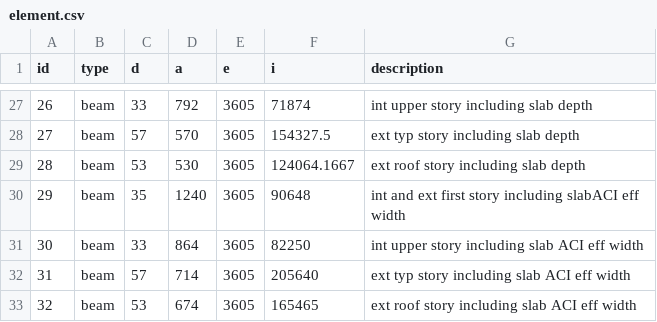
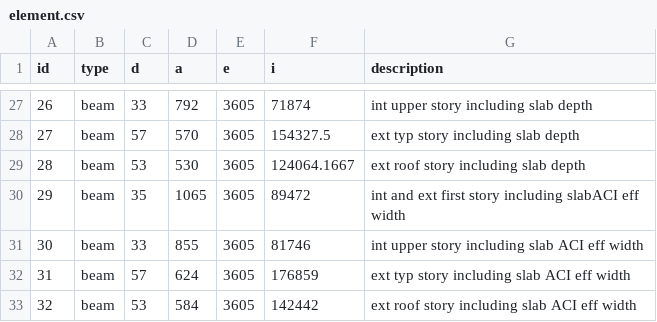
Before and after one commit to dustin-cook/Opensees, a CSV file: inputs/element.csv, drawn as a sheet; only a part is shown, gaps mark what is left out.

Commit message:
updates model inputs

```diff
--- a/inputs/element.csv
+++ b/inputs/element.csv
@@ -29,5 +29,5 @@ id,type,d,a,e,i,description
 28,beam,53,530,3605,124064.1667,ext roof story including slab depth
-29,beam,35,1240,3605,90648,int and ext first story including slabACI eff width
-30,beam,33,864,3605,82250,int upper story including slab ACI eff width
-31,beam,57,714,3605,205640,ext typ story including slab ACI eff width
-32,beam,53,674,3605,165465,ext roof story including slab ACI eff width
+29,beam,35,1065,3605,89472,int and ext first story including slabACI eff width
+30,beam,33,855,3605,81746,int upper story including slab ACI eff width
+31,beam,57,624,3605,176859,ext typ story including slab ACI eff width
+32,beam,53,584,3605,142442,ext roof story including slab ACI eff width
```
